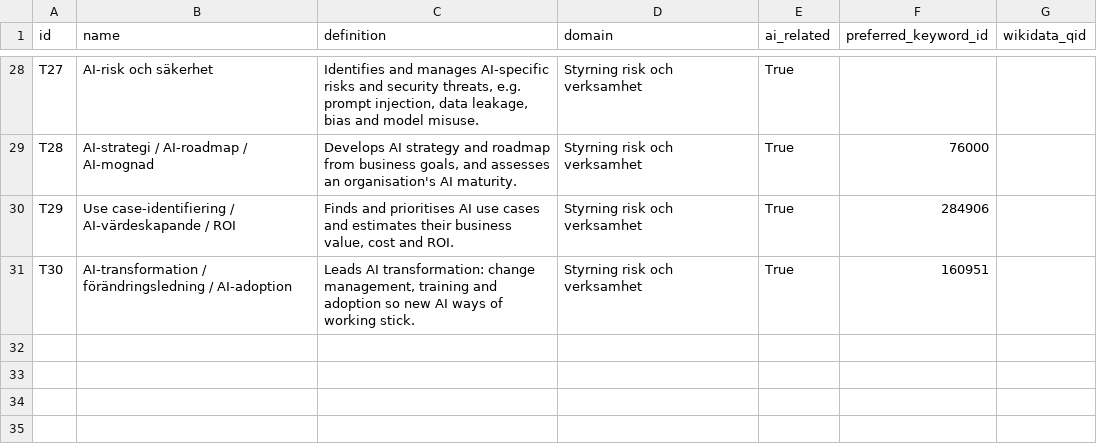
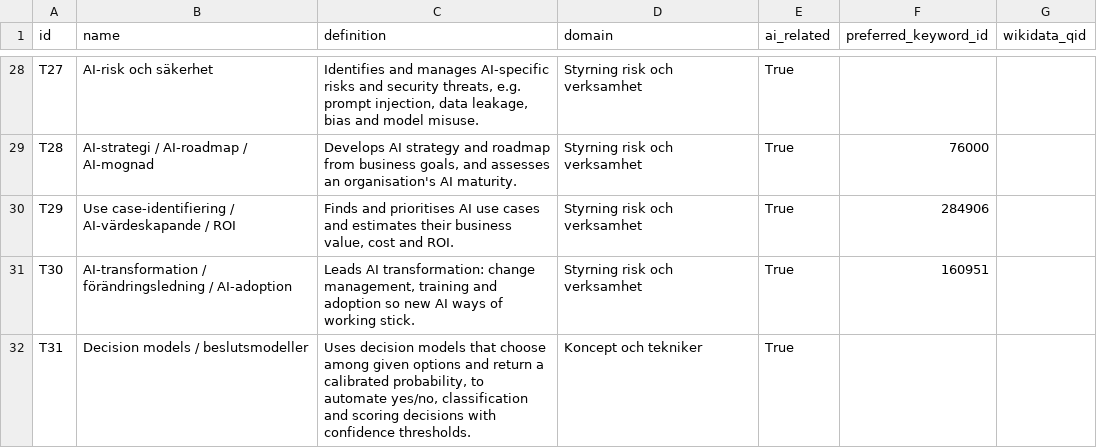
Before and after one commit to robert-gartman-techseed/cinode-skills, a CSV file: data/reference/canonical_skills.csv, drawn as a sheet; only a part is shown, gaps mark what is left out; the diff names each change by its address in the sheet, - before the commit and + after, or states it on an @@ line.

```diff
--- a/data/reference/canonical_skills.csv
+++ b/data/reference/canonical_skills.csv
+row 32: T31 | Decision models / beslutsmodeller | Uses decision models that choose among given options and return a calibrated probability, to automate yes/no, classification and scoring decisions with confidence thresholds. | Koncept och tekniker | True
```
Also changed, not shown: data/reference/ai_skillset_proposal.csv, data/reference/hot_topics.csv, 4 other files.
